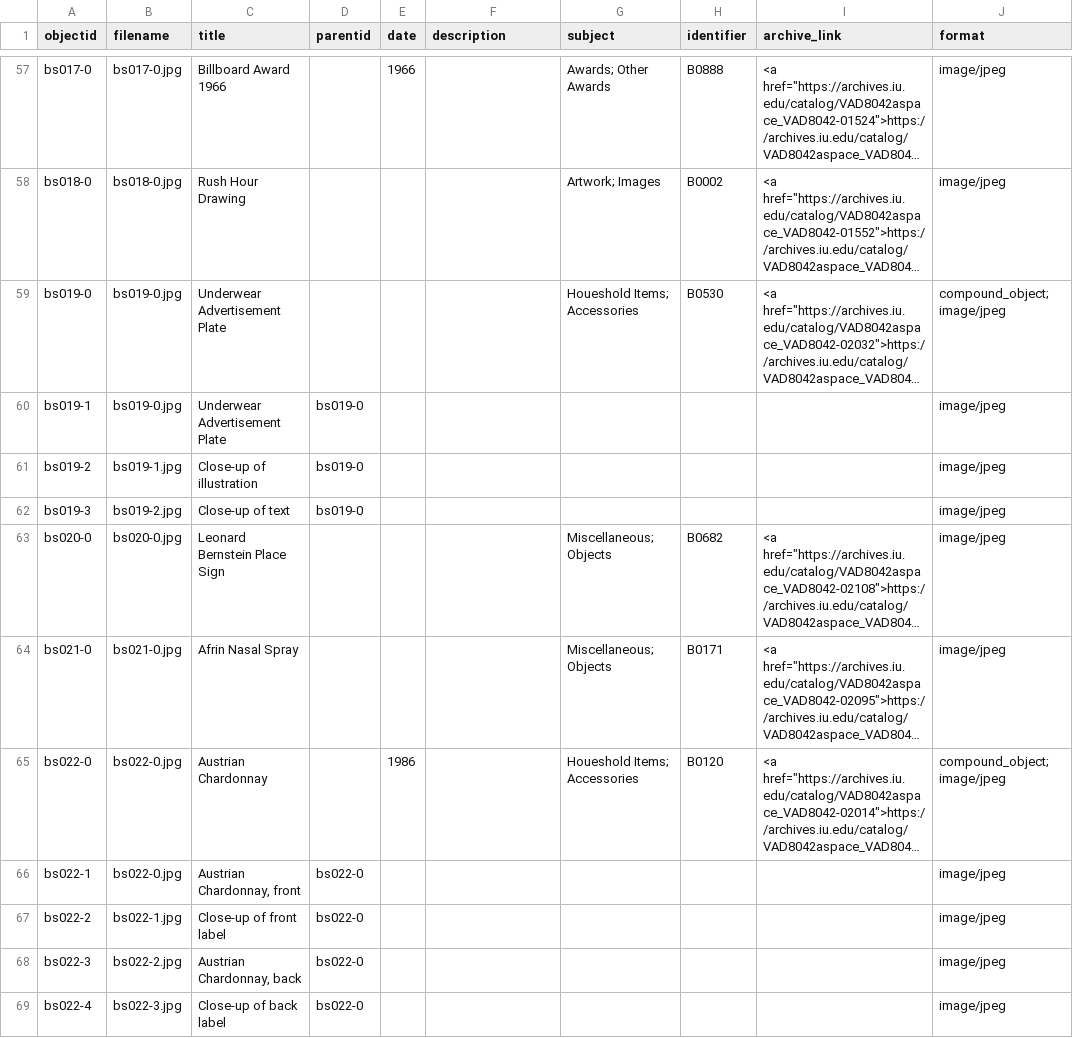
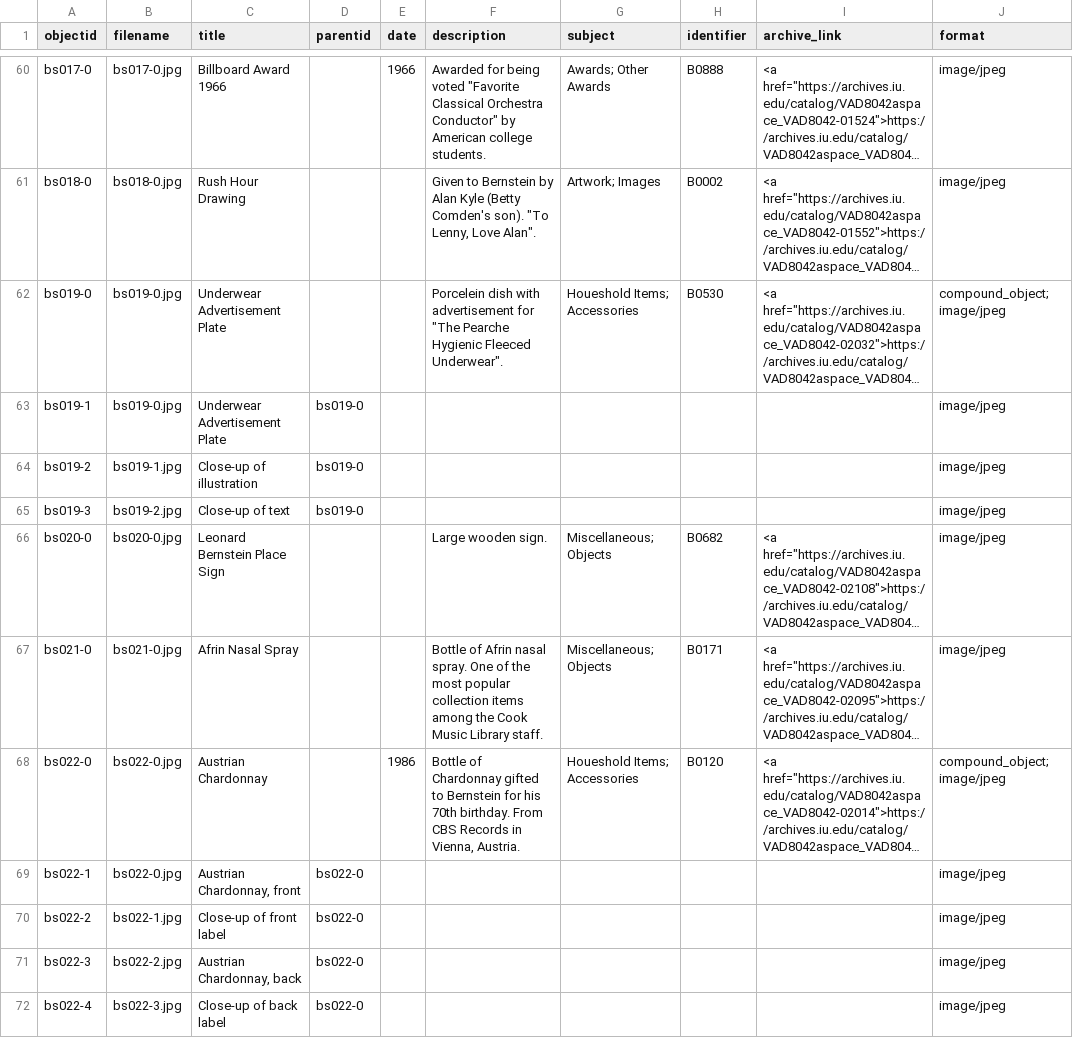
Before and after one commit to ricmarsh/bernsteins-stuff, a CSV file: _data/bernstein.csv, drawn as a sheet; only a part is shown, gaps mark what is left out; long unchanged cells end in …; addresses are those after the commit; the diff covers the shown part only; the diff names each change by its address in the sheet, - before the commit and + after, or states it on an @@ line.

```diff
--- a/_data/bernstein.csv
+++ b/_data/bernstein.csv
-F60 (description): (empty)
+F60 (description): Awarded for being voted "Favorite Classical Orchestra Conductor" by American college students.
-F61 (description): (empty)
+F61 (description): Given to Bernstein by Alan Kyle (Betty Comden's son). "To Lenny, Love Alan".
-F62 (description): (empty)
+F62 (description): Porcelein dish with advertisement for "The Pearche Hygienic Fleeced Underwear".
-F66 (description): (empty)
+F66 (description): Large wooden sign.
-F67 (description): (empty)
+F67 (description): Bottle of Afrin nasal spray. One of the most popular collection items among the Cook Music Library staff.
-F68 (description): (empty)
+F68 (description): Bottle of Chardonnay gifted to Bernstein for his 70th birthday. From CBS Records in Vienna, Austria.
```
Also changed, not shown: 3 added rows and 34 edited cells elsewhere in this file.
